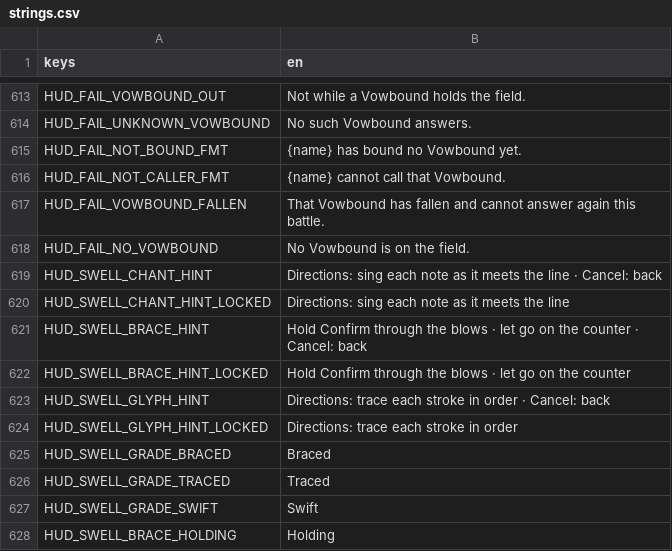
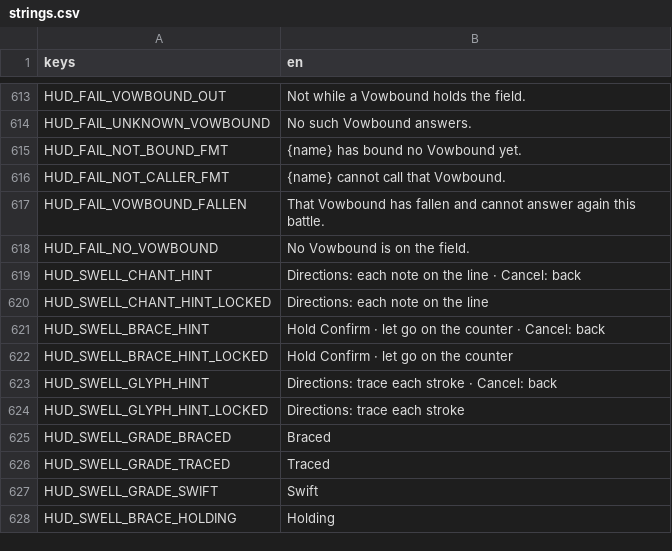
Before and after one commit to LeviticusFigglebottom/ClaudalFantasyX, a CSV file: game/data/loc/strings.csv, drawn as a sheet; only a part is shown, gaps mark what is left out.

```diff
--- a/game/data/loc/strings.csv
+++ b/game/data/loc/strings.csv
@@ -618,8 +618,8 @@ HUD_FAIL_VOWBOUND_FALLEN,That Vowbound has fallen and cannot answer again this b
 HUD_FAIL_NO_VOWBOUND,No Vowbound is on the field.
-HUD_SWELL_CHANT_HINT,Directions: sing each note as it meets the line · Cancel: back
-HUD_SWELL_CHANT_HINT_LOCKED,Directions: sing each note as it meets the line
-HUD_SWELL_BRACE_HINT,Hold Confirm through the blows · let go on the counter · Cancel: back
-HUD_SWELL_BRACE_HINT_LOCKED,Hold Confirm through the blows · let go on the counter
-HUD_SWELL_GLYPH_HINT,Directions: trace each stroke in order · Cancel: back
-HUD_SWELL_GLYPH_HINT_LOCKED,Directions: trace each stroke in order
+HUD_SWELL_CHANT_HINT,Directions: each note on the line · Cancel: back
+HUD_SWELL_CHANT_HINT_LOCKED,Directions: each note on the line
+HUD_SWELL_BRACE_HINT,Hold Confirm · let go on the counter · Cancel: back
+HUD_SWELL_BRACE_HINT_LOCKED,Hold Confirm · let go on the counter
+HUD_SWELL_GLYPH_HINT,Directions: trace each stroke · Cancel: back
+HUD_SWELL_GLYPH_HINT_LOCKED,Directions: trace each stroke
 HUD_SWELL_GRADE_BRACED,Braced
```
Also changed, not shown: 39 other files.
